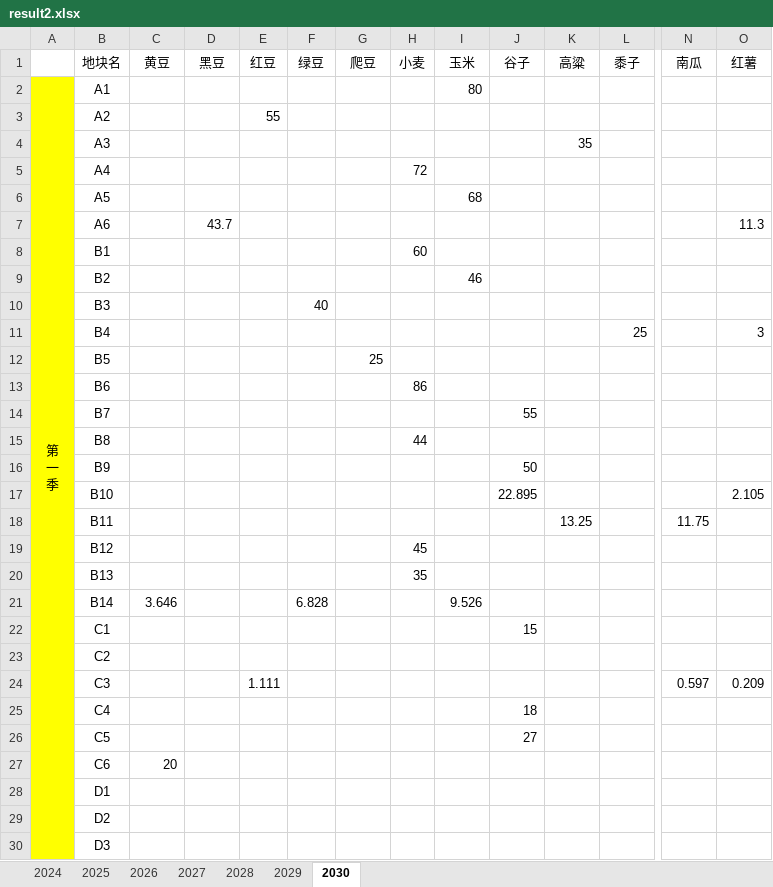
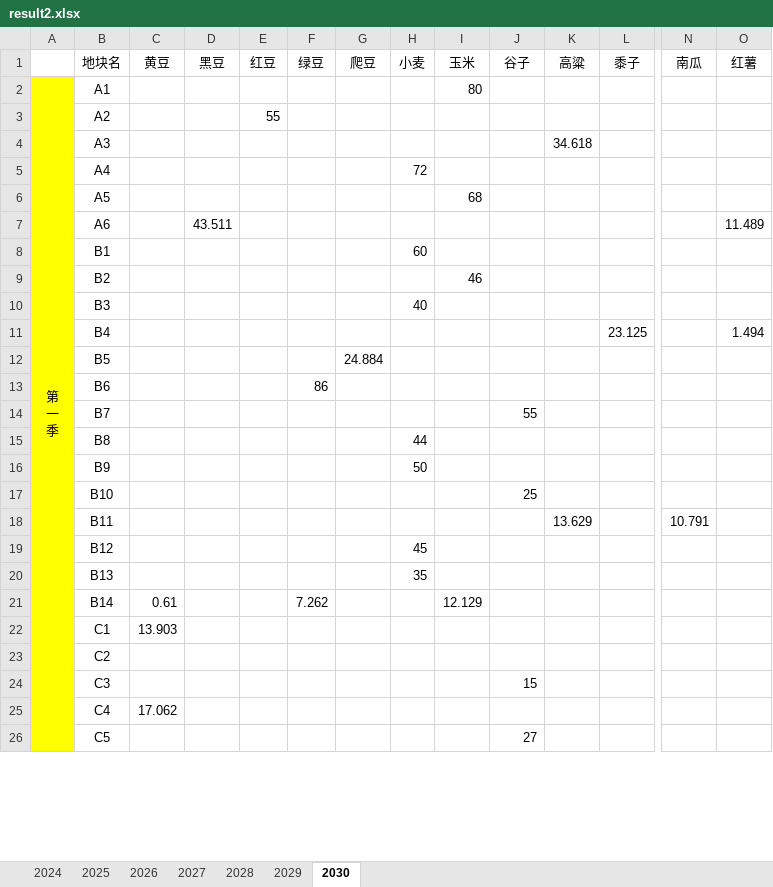
Before and after one commit to Fresh-Tim-Lam/Mathmetical_Modeling, an Excel workbook: 2024C/data/result2.xlsx, sheet 2030, drawn as a sheet; only a part is shown, gaps mark what is left out; values as stored, in another font and other column widths than the file's, no borders; removed rows and columns are numbered as before the commit, all else as after; rows hold the shown columns only; the diff covers the shown part only; the diff names each change by its address in the sheet, - before the commit and + after, or states it on an @@ line.

```diff
--- a/2024C/data/result2.xlsx (sheet 2030)
+++ b/2024C/data/result2.xlsx (sheet 2030)
-K4 (高粱): 35
+K4 (高粱): 34.618
-row 7:  | A6 |  | 43.7 |  |  |  |  |  |  |  |  |  | 11.3
+row 7:  | A6 |  | 43.511 |  |  |  |  |  |  |  |  |  | 11.489
-row 10:  | B3 |  |  |  | 40
-row 11:  | B4 |  |  |  |  |  |  |  |  |  | 25 |  | 3
-row 12:  | B5 |  |  |  |  | 25
-row 13:  | B6 |  |  |  |  |  | 86
+row 10:  | B3 |  |  |  |  |  | 40
+row 11:  | B4 |  |  |  |  |  |  |  |  |  | 23.125 |  | 1.494
+row 12:  | B5 |  |  |  |  | 24.884
+row 13:  | B6 |  |  |  | 86
-row 16:  | B9 |  |  |  |  |  |  |  | 50
-row 17:  | B10 |  |  |  |  |  |  |  | 22.895 |  |  |  | 2.105
-row 18:  | B11 |  |  |  |  |  |  |  |  | 13.25 |  | 11.75
+row 16:  | B9 |  |  |  |  |  | 50
+row 17:  | B10 |  |  |  |  |  |  |  | 25
+row 18:  | B11 |  |  |  |  |  |  |  |  | 13.629 |  | 10.791
-row 21:  | B14 | 3.646 |  |  | 6.828 |  |  | 9.526
-row 22:  | C1 |  |  |  |  |  |  |  | 15
+row 21:  | B14 | 0.61 |  |  | 7.262 |  |  | 12.129
+row 22:  | C1 | 13.903
-row 24:  | C3 |  |  | 1.111 |  |  |  |  |  |  |  | 0.597 | 0.209
-row 25:  | C4 |  |  |  |  |  |  |  | 18
+row 24:  | C3 |  |  |  |  |  |  |  | 15
+row 25:  | C4 | 17.062
-row 27:  | C6 | 20
-row 28:  | D1
-row 29:  | D2
-row 30:  | D3
```
Also changed, not shown: 22 added rows, 18 removed rows, 1 moved row and 14 edited cells elsewhere in this sheet, sheet 2026, sheet 2025, sheet 2029, sheet 2027, sheet 2028, sheet 2024, 2024C/data/result1_1.xlsx, 2024C/data/result1_2.xlsx, 37 other files.
